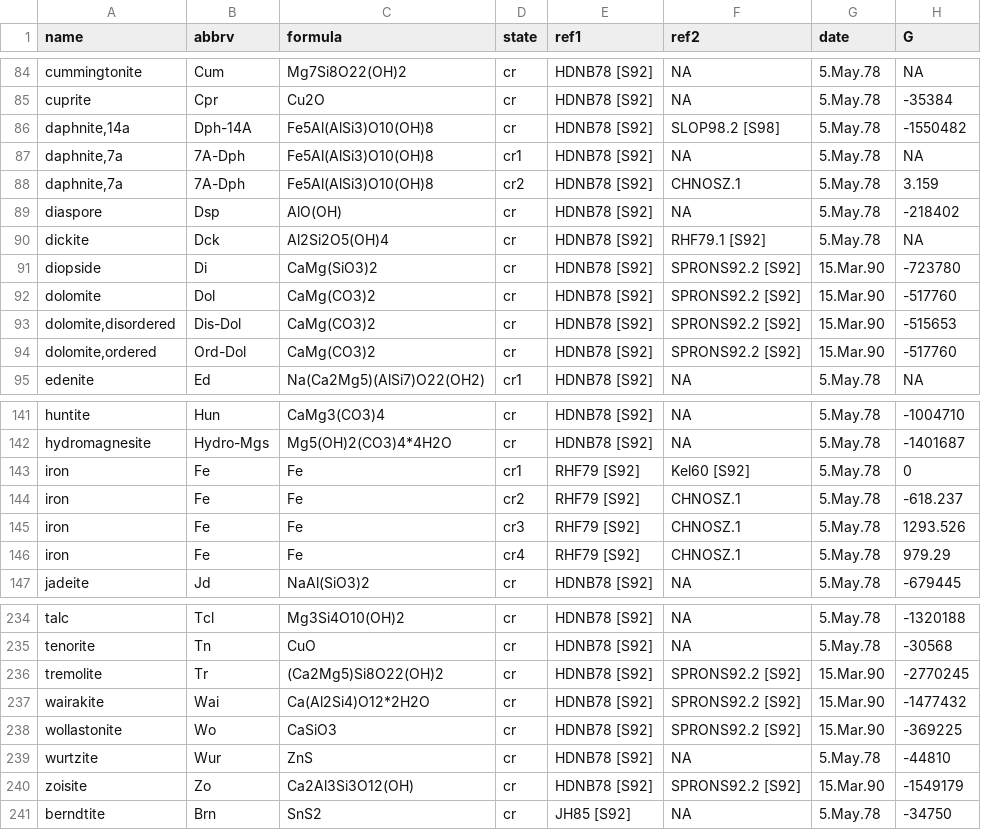
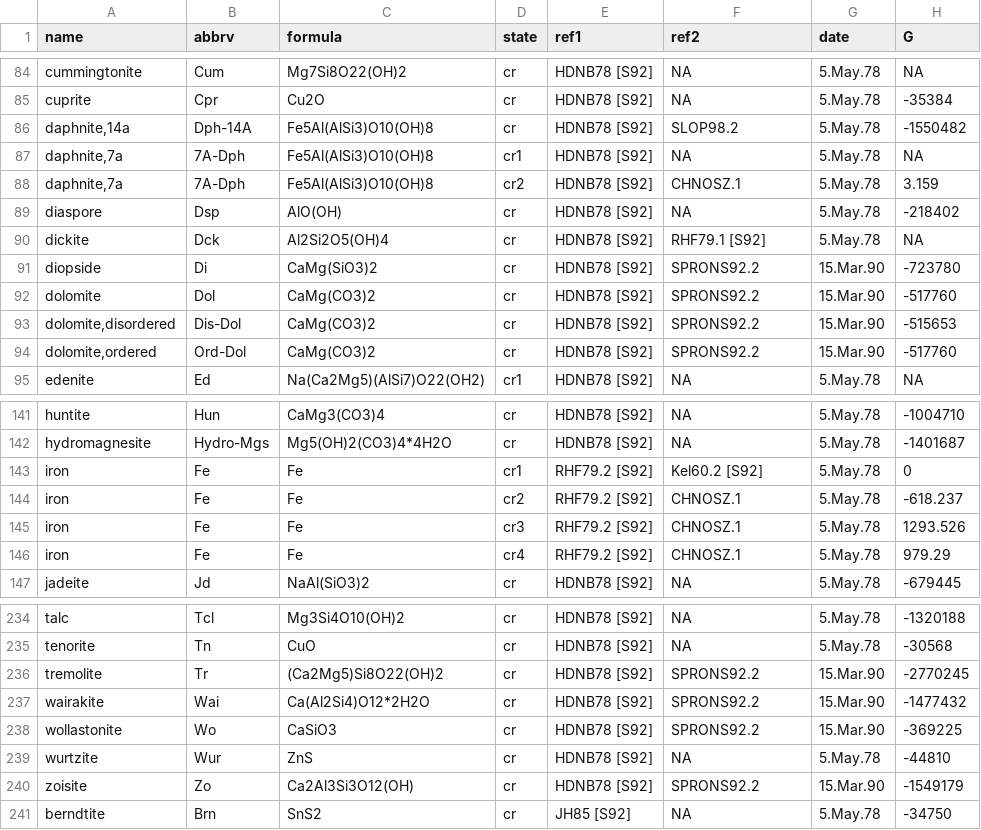
Before and after one commit to rforge/chnosz, a CSV file: pkg/CHNOSZ/inst/extdata/OBIGT/Helgeson_cr.csv, drawn as a sheet; only a part is shown, gaps mark what is left out; the diff covers the shown part only; the diff names each change by its address in the sheet, - before the commit and + after, or states it on an @@ line.

```diff
--- a/pkg/CHNOSZ/inst/extdata/OBIGT/Helgeson_cr.csv
+++ b/pkg/CHNOSZ/inst/extdata/OBIGT/Helgeson_cr.csv
-F86 (ref2): SLOP98.2 [S98]
+F86 (ref2): SLOP98.2
-F91:F94 (ref2): SPRONS92.2 [S92]
+F91:F94 (ref2): SPRONS92.2
-E143:E146 (ref1): RHF79 [S92]
+E143:E146 (ref1): RHF79.2 [S92]
-F143 (ref2): Kel60 [S92]
+F143 (ref2): Kel60.2 [S92]
-F236:F238 (ref2): SPRONS92.2 [S92]
+F236:F238 (ref2): SPRONS92.2
-F240 (ref2): SPRONS92.2 [S92]
+F240 (ref2): SPRONS92.2
```
Also changed, not shown: 16 edited cells elsewhere in this file, pkg/CHNOSZ/data/refs.csv, pkg/CHNOSZ/inst/extdata/OBIGT/Other_cr.csv, 12 other files.
